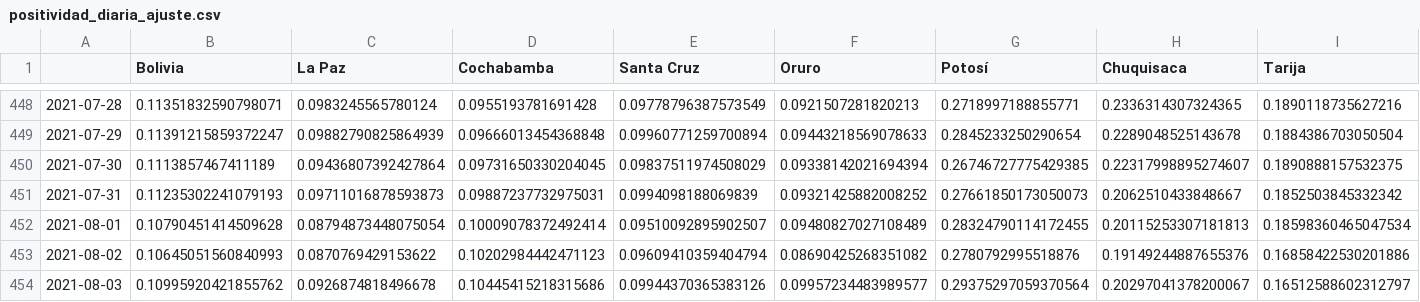
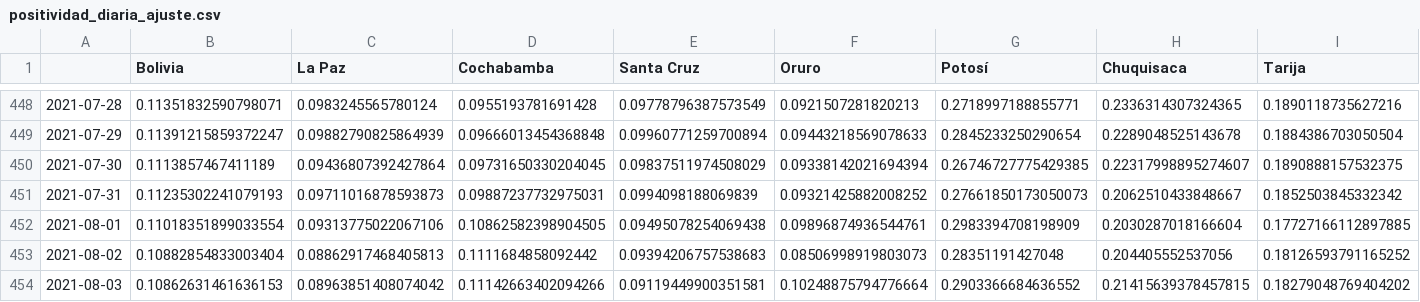
Before and after one commit to dquintani/covid, a CSV file: positividad_diaria_ajuste.csv, drawn as a sheet; only a part is shown, gaps mark what is left out; the diff covers the shown part only; the diff names each change by its address in the sheet, - before the commit and + after, or states it on an @@ line.

```diff
--- a/positividad_diaria_ajuste.csv
+++ b/positividad_diaria_ajuste.csv
-B452 (Bolivia): 0.10790451414509628
+B452 (Bolivia): 0.11018351899033554
-C452 (La Paz): 0.08794873448075054
+C452 (La Paz): 0.09313775022067106
-D452 (Cochabamba): 0.10009078372492414
+D452 (Cochabamba): 0.10862582398904505
-E452 (Santa Cruz): 0.09510092895902507
+E452 (Santa Cruz): 0.09495078254069438
-F452 (Oruro): 0.09480827027108489
+F452 (Oruro): 0.09896874936544761
-G452 (Potosí): 0.28324790114172455
+G452 (Potosí): 0.2983394708198909
-H452 (Chuquisaca): 0.20115253307181813
+H452 (Chuquisaca): 0.2030287018166604
-I452 (Tarija): 0.18598360465047534
+I452 (Tarija): 0.17727166112897885
-B453 (Bolivia): 0.10645051560840993
+B453 (Bolivia): 0.10882854833003404
-C453 (La Paz): 0.0870769429153622
+C453 (La Paz): 0.08862917468405813
-D453 (Cochabamba): 0.10202984442471123
+D453 (Cochabamba): 0.1111684858092442
-E453 (Santa Cruz): 0.09609410359404794
+E453 (Santa Cruz): 0.09394206757538683
-F453 (Oruro): 0.08690425268351082
+F453 (Oruro): 0.08506998919803073
-G453 (Potosí): 0.2780792995518876
+G453 (Potosí): 0.28351191427048
-H453 (Chuquisaca): 0.19149244887655376
+H453 (Chuquisaca): 0.204405552537056
-I453 (Tarija): 0.16858422530201886
+I453 (Tarija): 0.18126593791165252
-B454 (Bolivia): 0.10995920421855762
+B454 (Bolivia): 0.10862631461636153
-C454 (La Paz): 0.0926874818496678
+C454 (La Paz): 0.08963851408074042
-D454 (Cochabamba): 0.10445415218315686
+D454 (Cochabamba): 0.11142663402094266
-E454 (Santa Cruz): 0.09944370365383126
+E454 (Santa Cruz): 0.09119449900351581
-F454 (Oruro): 0.09957234483989577
+F454 (Oruro): 0.10248875794776664
-G454 (Potosí): 0.29375297059370564
+G454 (Potosí): 0.2903366684636552
-H454 (Chuquisaca): 0.20297041378200067
+H454 (Chuquisaca): 0.21415639378457815
-I454 (Tarija): 0.16512588602312797
+I454 (Tarija): 0.18279048769404202
```
Also changed, not shown: 1 added row and 46 edited cells elsewhere in this file, descartados_acumulados.csv, positividad_diaria_raw.csv, 7 other files.
